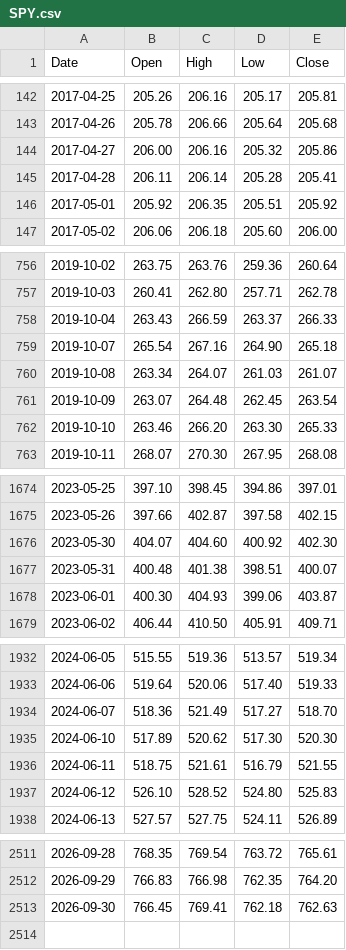
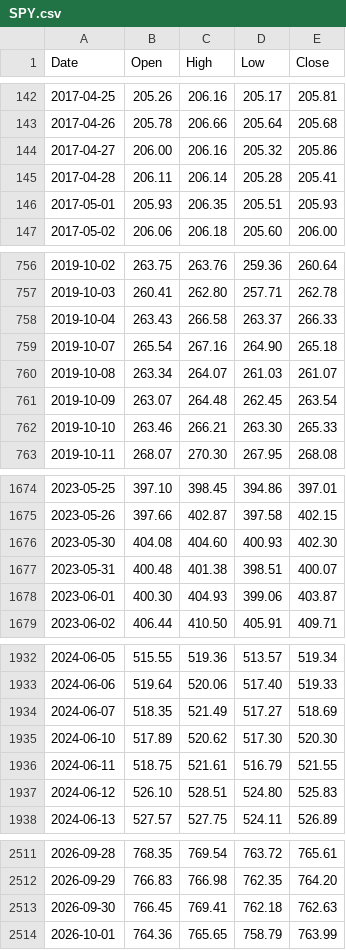
Before and after one commit to PipelineIntegrityHub/SPYPredict, a CSV file: data/SPY.csv, drawn as a sheet; only a part is shown, gaps mark what is left out; the diff covers the shown part only.

```diff
--- a/data/SPY.csv
+++ b/data/SPY.csv
@@ -145,3 +145,3 @@ Date,Open,High,Low,Close
 2017-04-28,206.11,206.14,205.28,205.41
-2017-05-01,205.92,206.35,205.51,205.92
+2017-05-01,205.93,206.35,205.51,205.93
 2017-05-02,206.06,206.18,205.60,206.00
@@ -757,3 +757,3 @@ Date,Open,High,Low,Close
 2019-10-03,260.41,262.80,257.71,262.78
-2019-10-04,263.43,266.59,263.37,266.33
+2019-10-04,263.43,266.58,263.37,266.33
 2019-10-07,265.54,267.16,264.90,265.18
@@ -761,3 +761,3 @@ Date,Open,High,Low,Close
 2019-10-09,263.07,264.48,262.45,263.54
-2019-10-10,263.46,266.20,263.30,265.33
+2019-10-10,263.46,266.21,263.30,265.33
 2019-10-11,268.07,270.30,267.95,268.08
@@ -1675,3 +1675,3 @@ Date,Open,High,Low,Close
 2023-05-26,397.66,402.87,397.58,402.15
-2023-05-30,404.07,404.60,400.92,402.30
+2023-05-30,404.08,404.60,400.93,402.30
 2023-05-31,400.48,401.38,398.51,400.07
@@ -1933,6 +1933,6 @@ Date,Open,High,Low,Close
 2024-06-06,519.64,520.06,517.40,519.33
-2024-06-07,518.36,521.49,517.27,518.70
+2024-06-07,518.35,521.49,517.27,518.69
 2024-06-10,517.89,520.62,517.30,520.30
 2024-06-11,518.75,521.61,516.79,521.55
-2024-06-12,526.10,528.52,524.80,525.83
+2024-06-12,526.10,528.51,524.80,525.83
 2024-06-13,527.57,527.75,524.11,526.89
@@ -2513 +2513,2 @@ Date,Open,High,Low,Close
 2026-09-30,766.45,769.41,762.18,762.63
+2026-10-01,764.36,765.65,758.79,763.99
```
Also changed, not shown: 29 edited cells elsewhere in this file, data/HYG.csv, data/IEF.csv, 6 other files.
